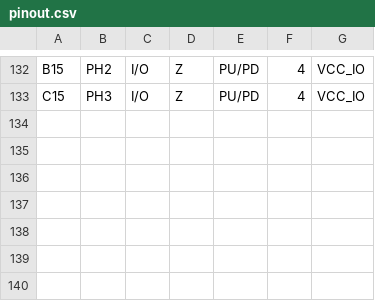
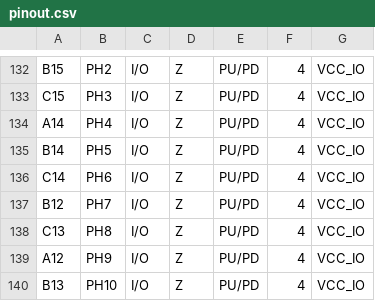
Before and after one commit to SebRincon/GuavaPI, a CSV file: pinout.csv, drawn as a sheet; only a part is shown, gaps mark what is left out.

```diff
--- a/pinout.csv
+++ b/pinout.csv
@@ -133 +133,8 @@ B15,PH2,I/O,Z,PU/PD,4,VCC_IO
 C15,PH3,I/O,Z,PU/PD,4,VCC_IO
+A14,PH4,I/O,Z,PU/PD,4,VCC_IO
+B14,PH5,I/O,Z,PU/PD,4,VCC_IO
+C14,PH6,I/O,Z,PU/PD,4,VCC_IO
+B12,PH7,I/O,Z,PU/PD,4,VCC_IO
+C13,PH8,I/O,Z,PU/PD,4,VCC_IO
+A12,PH9,I/O,Z,PU/PD,4,VCC_IO
+B13,PH10,I/O,Z,PU/PD,4,VCC_IO
```
Also changed, not shown: 2 other files.
